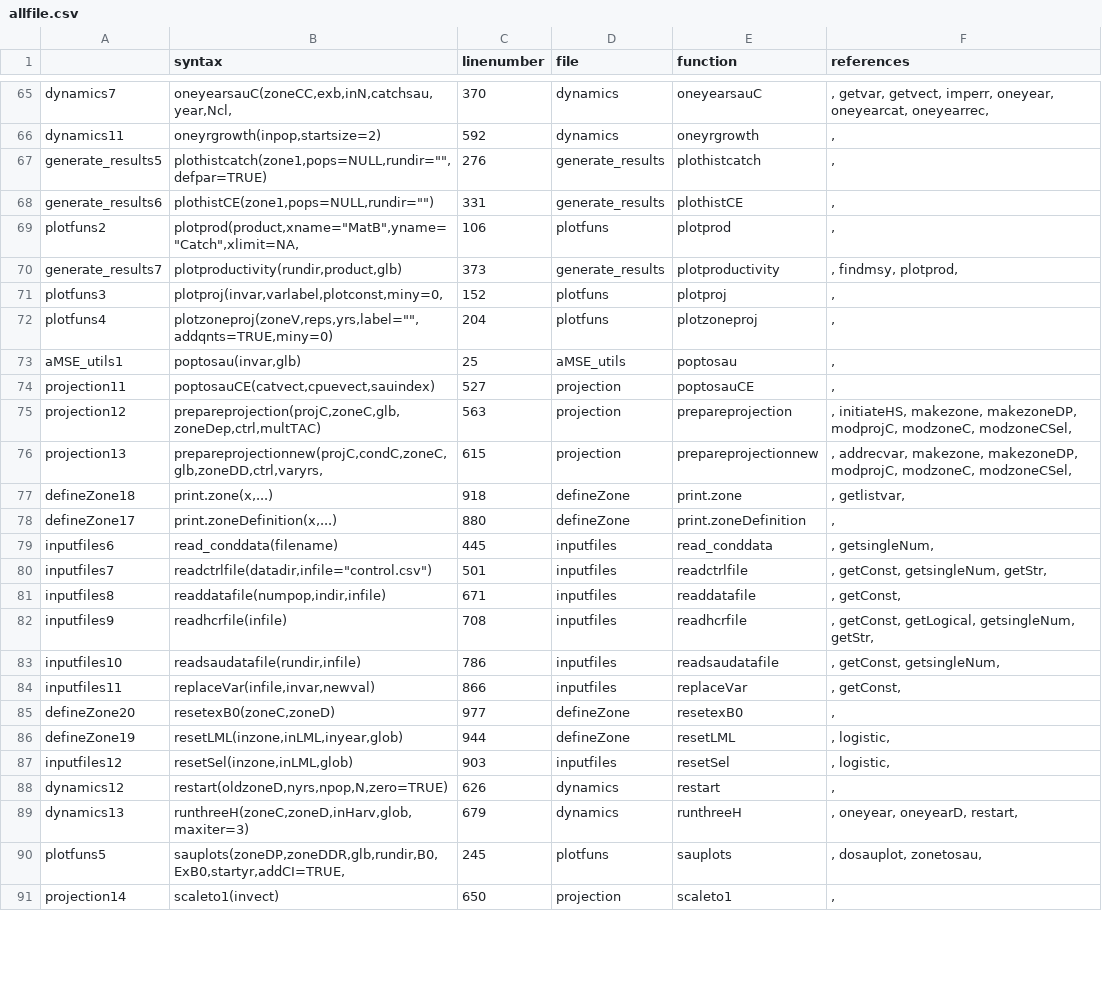
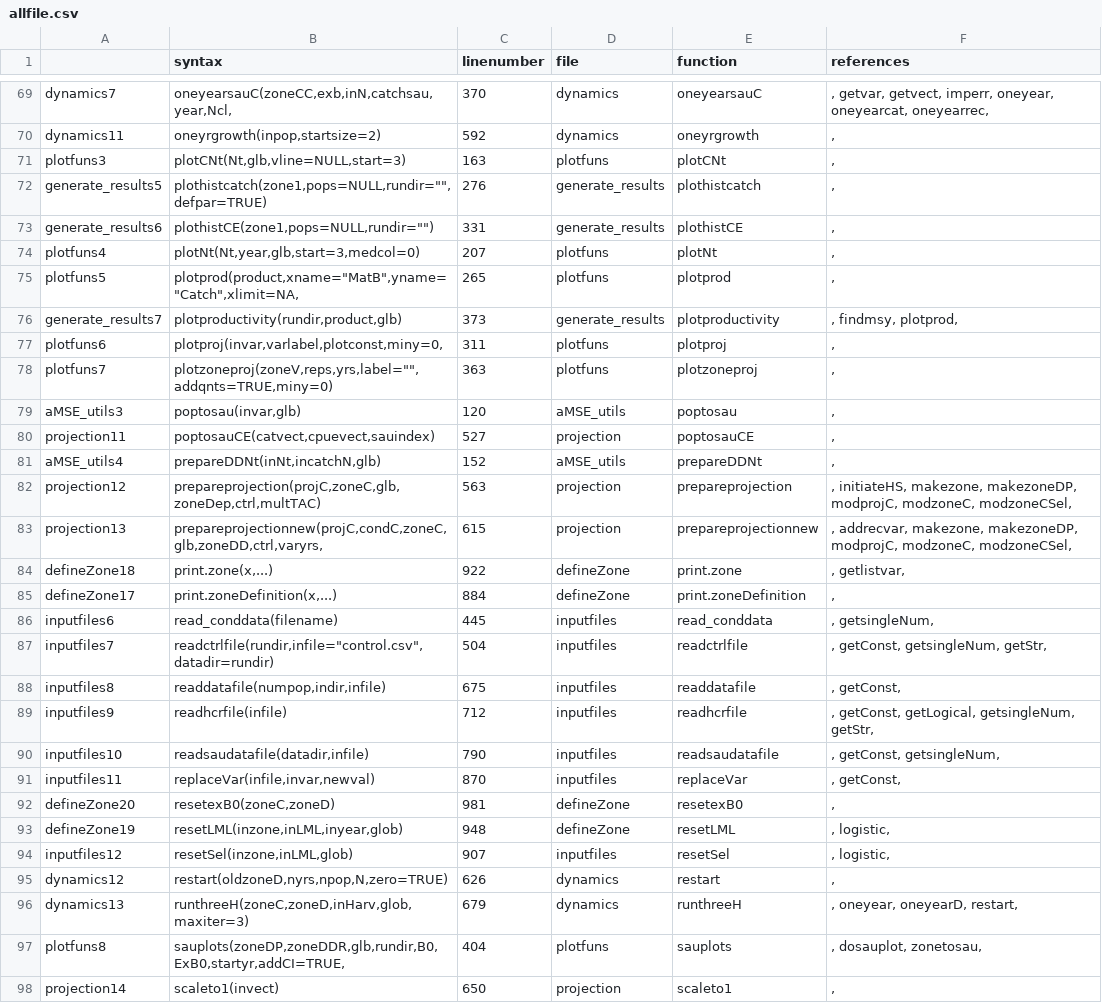
Before and after one commit to haddonm/aMSE, a CSV file: data-raw/allfile.csv, drawn as a sheet; only a part is shown, gaps mark what is left out; the diff covers the shown part only.

Commit message:
added onesau, dosau, plotTAC, and plotconditioning. TAC now included in zoneDP

```diff
--- a/data-raw/allfile.csv
+++ b/data-raw/allfile.csv
@@ -66,0 +71 @@ dynamics11,"oneyrgrowth(inpop,startsize=2)",592,dynamics,oneyrgrowth,", "
+"plotfuns3","plotCNt(Nt,glb,vline=NULL,start=3)",163,"plotfuns","plotCNt",", "
@@ -69 +74,2 @@ generate_results6,"plothistCE(zone1,pops=NULL,rundir="""")",331,generate_results
-plotfuns2,"plotprod(product,xname=""MatB"",yname=""Catch"",xlimit=NA,",106,plotfuns,plotprod,", "
+"plotfuns4","plotNt(Nt,year,glb,start=3,medcol=0)",207,"plotfuns","plotNt",", "
+"plotfuns5","plotprod(product,xname=""MatB"",yname=""Catch"",xlimit=NA,",265,"plotfuns","plotprod",", "
@@ -71,3 +77,3 @@ generate_results7,"plotproductivity(rundir,product,glb)",373,generate_results,pl
-plotfuns3,"plotproj(invar,varlabel,plotconst,miny=0,",152,plotfuns,plotproj,", "
-plotfuns4,"plotzoneproj(zoneV,reps,yrs,label="""",addqnts=TRUE,miny=0)",204,plotfuns,plotzoneproj,", "
-aMSE_utils1,"poptosau(invar,glb)",25,aMSE_utils,poptosau,", "
+"plotfuns6","plotproj(invar,varlabel,plotconst,miny=0,",311,"plotfuns","plotproj",", "
+"plotfuns7","plotzoneproj(zoneV,reps,yrs,label="""",addqnts=TRUE,miny=0)",363,"plotfuns","plotzoneproj",", "
+"aMSE_utils3","poptosau(invar,glb)",120,"aMSE_utils","poptosau",", "
@@ -74,0 +81 @@ projection11,"poptosauCE(catvect,cpuevect,sauindex)",527,projection,poptosauCE,"
+"aMSE_utils4","prepareDDNt(inNt,incatchN,glb)",152,"aMSE_utils","prepareDDNt",", "
@@ -77,2 +84,2 @@ projection13,"prepareprojectionnew(projC,condC,zoneC,glb,zoneDD,ctrl,varyrs,",61
-defineZone18,"print.zone(x,...)",918,defineZone,print.zone,", getlistvar, "
-defineZone17,"print.zoneDefinition(x,...)",880,defineZone,print.zoneDefinition,", "
+"defineZone18","print.zone(x,...)",922,"defineZone","print.zone",", getlistvar, "
+"defineZone17","print.zoneDefinition(x,...)",884,"defineZone","print.zoneDefinition",", "
@@ -80,8 +87,8 @@ inputfiles6,read_conddata(filename),445,inputfiles,read_conddata,", getsingleNum
-inputfiles7,"readctrlfile(datadir,infile=""control.csv"")",501,inputfiles,readctrlfile,", getConst, getsingleNum, getStr, "
-inputfiles8,"readdatafile(numpop,indir,infile)",671,inputfiles,readdatafile,", getConst, "
-inputfiles9,readhcrfile(infile),708,inputfiles,readhcrfile,", getConst, getLogical, getsingleNum, getStr, "
-inputfiles10,"readsaudatafile(rundir,infile)",786,inputfiles,readsaudatafile,", getConst, getsingleNum, "
-inputfiles11,"replaceVar(infile,invar,newval)",866,inputfiles,replaceVar,", getConst, "
-defineZone20,"resetexB0(zoneC,zoneD)",977,defineZone,resetexB0,", "
-defineZone19,"resetLML(inzone,inLML,inyear,glob)",944,defineZone,resetLML,", logistic, "
-inputfiles12,"resetSel(inzone,inLML,glob)",903,inputfiles,resetSel,", logistic, "
+"inputfiles7","readctrlfile(rundir,infile=""control.csv"",datadir=rundir)",504,"inputfiles","readctrlfile",", getConst, getsingleNum, getStr, "
+"inputfiles8","readdatafile(numpop,indir,infile)",675,"inputfiles","readdatafile",", getConst, "
+"inputfiles9","readhcrfile(infile)",712,"inputfiles","readhcrfile",", getConst, getLogical, getsingleNum, getStr, "
+"inputfiles10","readsaudatafile(datadir,infile)",790,"inputfiles","readsaudatafile",", getConst, getsingleNum, "
+"inputfiles11","replaceVar(infile,invar,newval)",870,"inputfiles","replaceVar",", getConst, "
+"defineZone20","resetexB0(zoneC,zoneD)",981,"defineZone","resetexB0",", "
+"defineZone19","resetLML(inzone,inLML,inyear,glob)",948,"defineZone","resetLML",", logistic, "
+"inputfiles12","resetSel(inzone,inLML,glob)",907,"inputfiles","resetSel",", logistic, "
@@ -90 +97 @@ dynamics13,"runthreeH(zoneC,zoneD,inHarv,glob,maxiter=3)",679,dynamics,runthreeH
-plotfuns5,"sauplots(zoneDP,zoneDDR,glb,rundir,B0,ExB0,startyr,addCI=TRUE,",245,plotfuns,sauplots,", dosauplot, zonetosau, "
+"plotfuns8","sauplots(zoneDP,zoneDDR,glb,rundir,B0,ExB0,startyr,addCI=TRUE,",404,"plotfuns","sauplots",", dosauplot, zonetosau, "
```
Also changed, not shown: 4 added rows and 44 edited cells elsewhere in this file, 16 other files.
